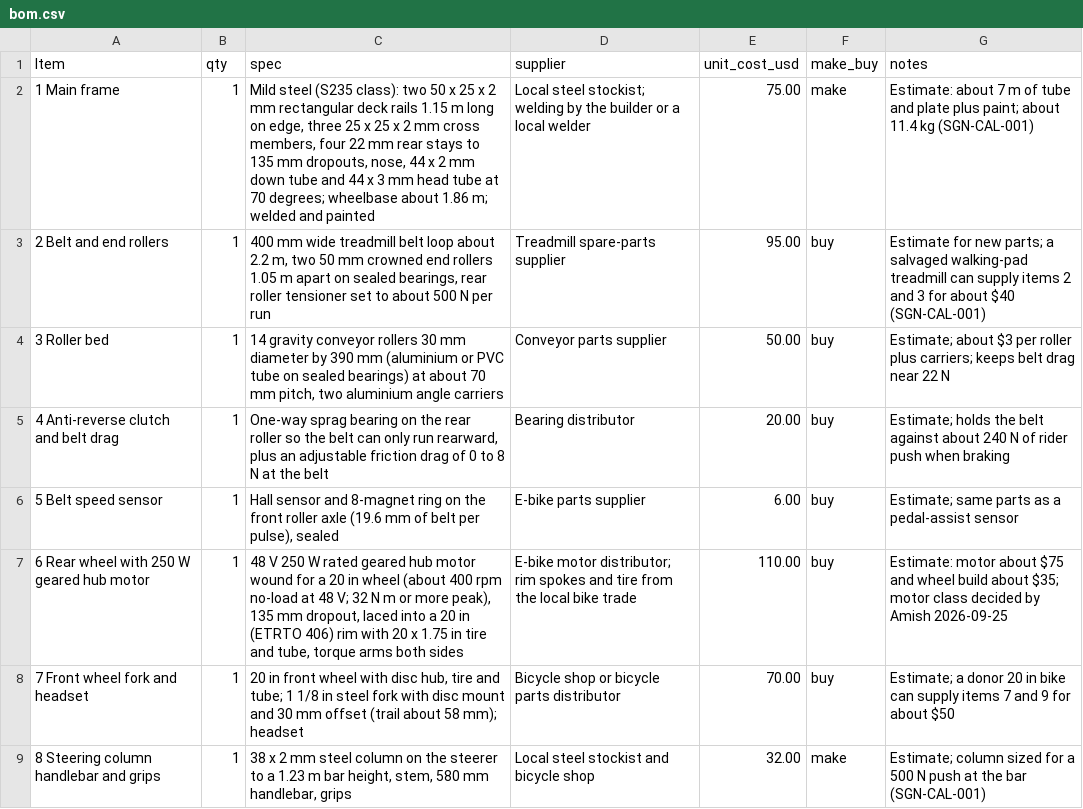
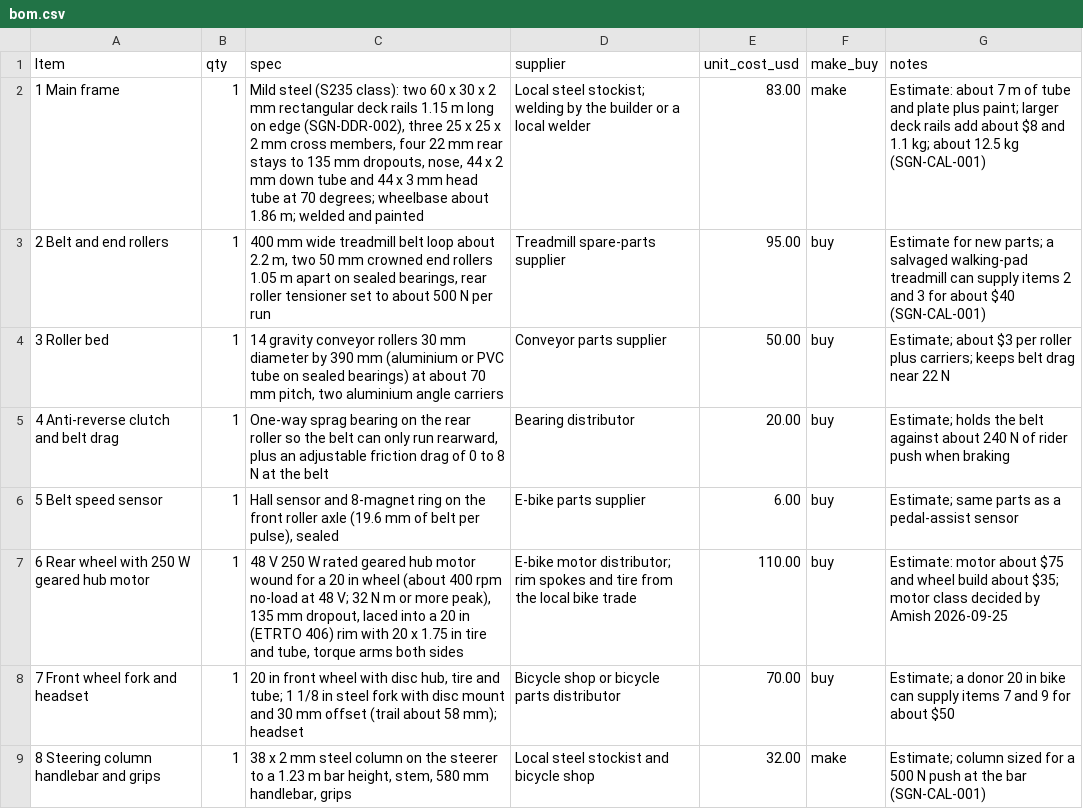
Before and after one commit to BoujeeEnjinia1701/stepgen, a CSV file: bom/bom.csv, drawn as a sheet; only a part is shown.

```diff
--- a/bom/bom.csv
+++ b/bom/bom.csv
@@ -1,3 +1,3 @@
 Item,qty,spec,supplier,unit_cost_usd,make_buy,notes
-1 Main frame,1,"Mild steel (S235 class): two 50 x 25 x 2 mm rectangular deck rails 1.15 m long on edge, three 25 x 25 x 2 mm cross members, four 22 mm rear stays to 135 mm dropouts, nose, 44 x 2 mm down tube and 44 x 3 mm head tube at 70 degrees; wheelbase about 1.86 m; welded and painted",Local steel stockist; welding by the builder or a local welder,75.00,make,Estimate: about 7 m of tube and plate plus paint; about 11.4 kg (SGN-CAL-001)
+1 Main frame,1,"Mild steel (S235 class): two 60 x 30 x 2 mm rectangular deck rails 1.15 m long on edge (SGN-DDR-002), three 25 x 25 x 2 mm cross members, four 22 mm rear stays to 135 mm dropouts, nose, 44 x 2 mm down tube and 44 x 3 mm head tube at 70 degrees; wheelbase about 1.86 m; welded and painted",Local steel stockist; welding by the builder or a local welder,83.00,make,Estimate: about 7 m of tube and plate plus paint; larger deck rails add about $8 and 1.1 kg; about 12.5 kg (SGN-CAL-001)
 2 Belt and end rollers,1,"400 mm wide treadmill belt loop about 2.2 m, two 50 mm crowned end rollers 1.05 m apart on sealed bearings, rear roller tensioner set to about 500 N per run",Treadmill spare-parts supplier,95.00,buy,Estimate for new parts; a salvaged walking-pad treadmill can supply items 2 and 3 for about $40 (SGN-CAL-001)
```
Also changed, not shown: docs/04-calcs/results.csv, 45 other files.
